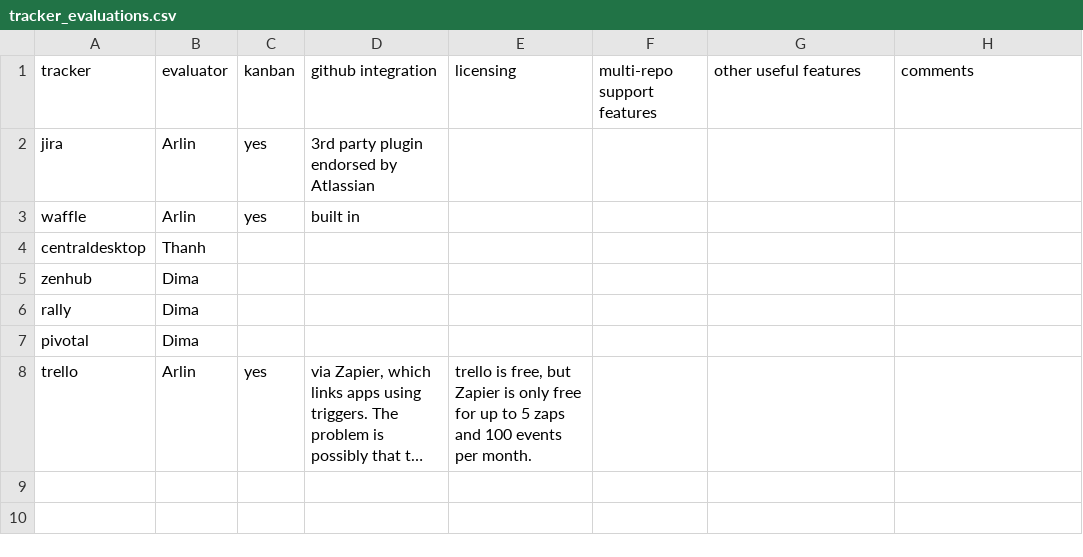
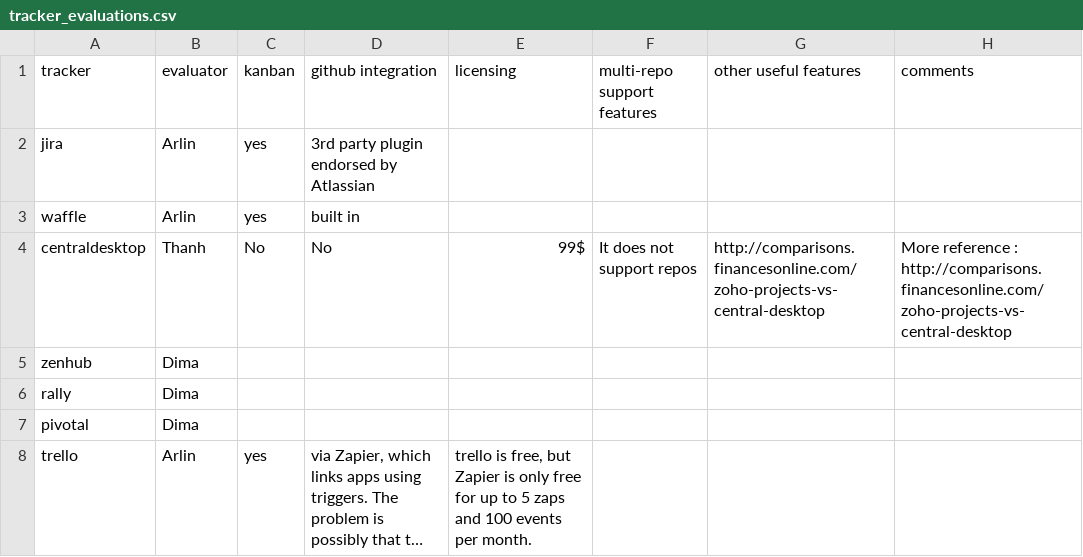
Before and after one commit to phylotastic/phylotastic, a CSV file: admin/tracker_evaluations.csv, drawn as a sheet; long unchanged cells end in ….

Commit message:
This closes #57

```diff
--- a/admin/tracker_evaluations.csv
+++ b/admin/tracker_evaluations.csv
@@ -3,3 +3,3 @@ jira,Arlin,yes,3rd party plugin endorsed by Atlassian,,,,
 waffle,Arlin,yes,built in,,,,
-centraldesktop,Thanh,,,,,,
+centraldesktop,Thanh,No,No,99$,It does not support repos, http://comparisons.financesonline.com/zoho-projects-vs-central-desktop,More reference : http://comparisons.financesonline.com/zoho-projects-vs-central-desktop
 zenhub,Dima,,,,,,
```
